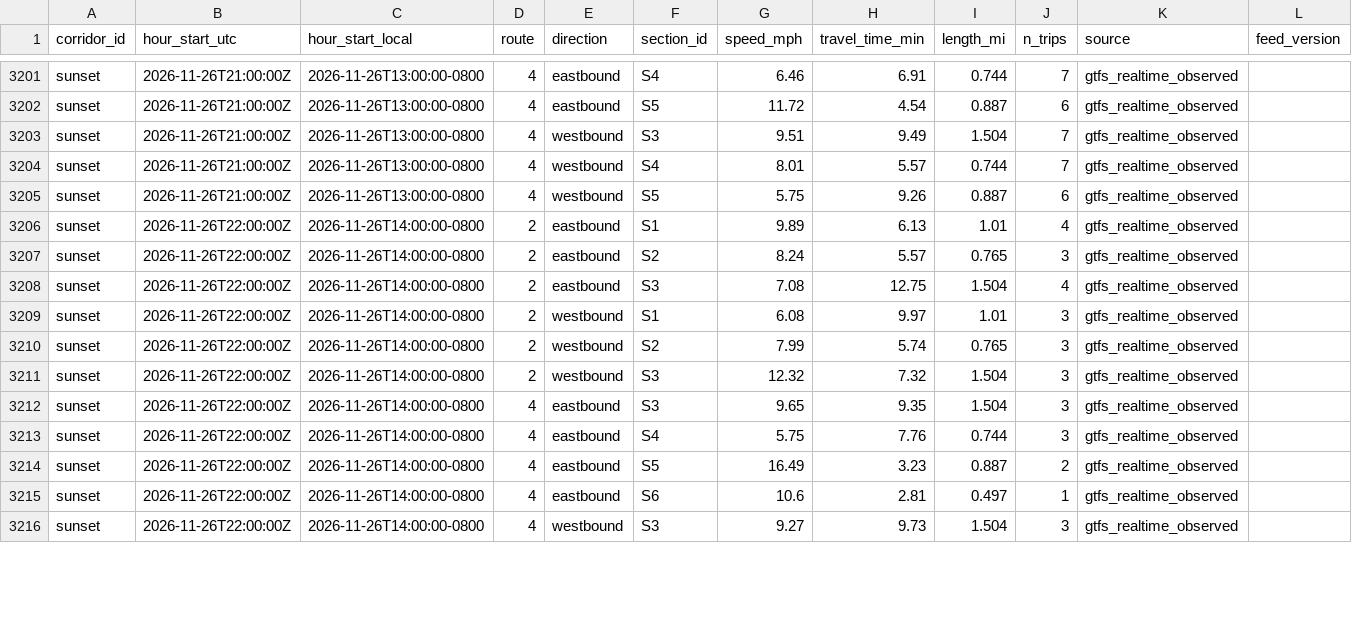
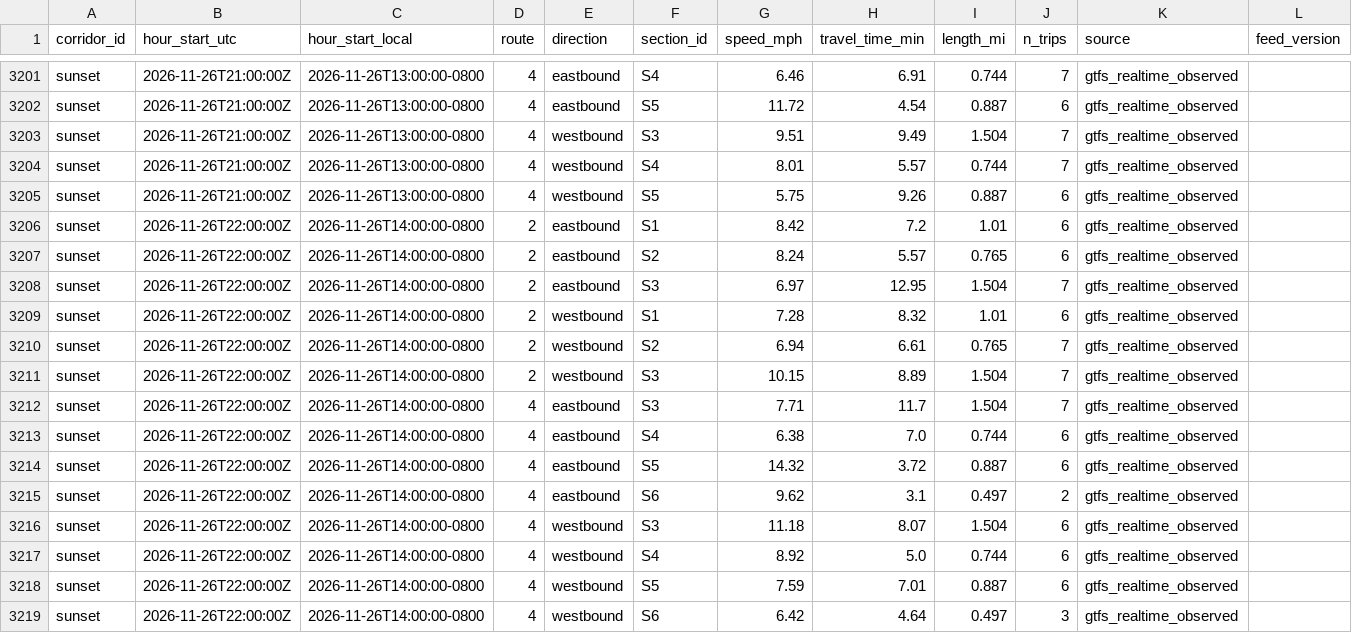
Before and after one commit to here/aviary, a CSV file: data/corridors/sunset/observed/sunset_observed_2026-11.csv, drawn as a sheet; only a part is shown, gaps mark what is left out; the diff covers the shown part only.

```diff
--- a/data/corridors/sunset/observed/sunset_observed_2026-11.csv
+++ b/data/corridors/sunset/observed/sunset_observed_2026-11.csv
@@ -3205,12 +3205,15 @@ sunset,2026-11-26T21:00:00Z,2026-11-26T13:00:00-0800,4,westbound,S4,8.01,5.57,0.
 sunset,2026-11-26T21:00:00Z,2026-11-26T13:00:00-0800,4,westbound,S5,5.75,9.26,0.887,6,gtfs_realtime_observed,
-sunset,2026-11-26T22:00:00Z,2026-11-26T14:00:00-0800,2,eastbound,S1,9.89,6.13,1.01,4,gtfs_realtime_observed,
-sunset,2026-11-26T22:00:00Z,2026-11-26T14:00:00-0800,2,eastbound,S2,8.24,5.57,0.765,3,gtfs_realtime_observed,
-sunset,2026-11-26T22:00:00Z,2026-11-26T14:00:00-0800,2,eastbound,S3,7.08,12.75,1.504,4,gtfs_realtime_observed,
-sunset,2026-11-26T22:00:00Z,2026-11-26T14:00:00-0800,2,westbound,S1,6.08,9.97,1.01,3,gtfs_realtime_observed,
-sunset,2026-11-26T22:00:00Z,2026-11-26T14:00:00-0800,2,westbound,S2,7.99,5.74,0.765,3,gtfs_realtime_observed,
-sunset,2026-11-26T22:00:00Z,2026-11-26T14:00:00-0800,2,westbound,S3,12.32,7.32,1.504,3,gtfs_realtime_observed,
-sunset,2026-11-26T22:00:00Z,2026-11-26T14:00:00-0800,4,eastbound,S3,9.65,9.35,1.504,3,gtfs_realtime_observed,
-sunset,2026-11-26T22:00:00Z,2026-11-26T14:00:00-0800,4,eastbound,S4,5.75,7.76,0.744,3,gtfs_realtime_observed,
-sunset,2026-11-26T22:00:00Z,2026-11-26T14:00:00-0800,4,eastbound,S5,16.49,3.23,0.887,2,gtfs_realtime_observed,
-sunset,2026-11-26T22:00:00Z,2026-11-26T14:00:00-0800,4,eastbound,S6,10.6,2.81,0.497,1,gtfs_realtime_observed,
-sunset,2026-11-26T22:00:00Z,2026-11-26T14:00:00-0800,4,westbound,S3,9.27,9.73,1.504,3,gtfs_realtime_observed,
+sunset,2026-11-26T22:00:00Z,2026-11-26T14:00:00-0800,2,eastbound,S1,8.42,7.2,1.01,6,gtfs_realtime_observed,
+sunset,2026-11-26T22:00:00Z,2026-11-26T14:00:00-0800,2,eastbound,S2,8.24,5.57,0.765,6,gtfs_realtime_observed,
+sunset,2026-11-26T22:00:00Z,2026-11-26T14:00:00-0800,2,eastbound,S3,6.97,12.95,1.504,7,gtfs_realtime_observed,
+sunset,2026-11-26T22:00:00Z,2026-11-26T14:00:00-0800,2,westbound,S1,7.28,8.32,1.01,6,gtfs_realtime_observed,
+sunset,2026-11-26T22:00:00Z,2026-11-26T14:00:00-0800,2,westbound,S2,6.94,6.61,0.765,7,gtfs_realtime_observed,
+sunset,2026-11-26T22:00:00Z,2026-11-26T14:00:00-0800,2,westbound,S3,10.15,8.89,1.504,7,gtfs_realtime_observed,
+sunset,2026-11-26T22:00:00Z,2026-11-26T14:00:00-0800,4,eastbound,S3,7.71,11.7,1.504,7,gtfs_realtime_observed,
+sunset,2026-11-26T22:00:00Z,2026-11-26T14:00:00-0800,4,eastbound,S4,6.38,7.0,0.744,6,gtfs_realtime_observed,
+sunset,2026-11-26T22:00:00Z,2026-11-26T14:00:00-0800,4,eastbound,S5,14.32,3.72,0.887,6,gtfs_realtime_observed,
+sunset,2026-11-26T22:00:00Z,2026-11-26T14:00:00-0800,4,eastbound,S6,9.62,3.1,0.497,2,gtfs_realtime_observed,
+sunset,2026-11-26T22:00:00Z,2026-11-26T14:00:00-0800,4,westbound,S3,11.18,8.07,1.504,6,gtfs_realtime_observed,
+sunset,2026-11-26T22:00:00Z,2026-11-26T14:00:00-0800,4,westbound,S4,8.92,5.0,0.744,6,gtfs_realtime_observed,
+sunset,2026-11-26T22:00:00Z,2026-11-26T14:00:00-0800,4,westbound,S5,7.59,7.01,0.887,6,gtfs_realtime_observed,
+sunset,2026-11-26T22:00:00Z,2026-11-26T14:00:00-0800,4,westbound,S6,6.42,4.64,0.497,3,gtfs_realtime_observed,
```
Also changed, not shown: 11 added rows and 12 edited cells elsewhere in this file, data/corridors/fountain/traffic/fountain_traffic_2026-11.csv, data/corridors/hollywood/observed/hollywood_observed_2026-11.csv, 13 other files.
